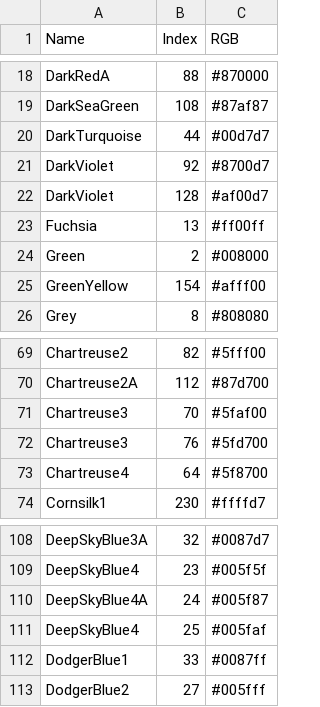
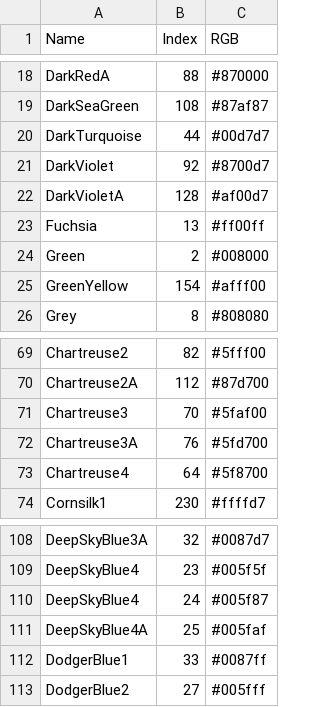
Before and after one commit to rubocode/xterm256.nvim, a CSV file: doc/xtermcolors.csv, drawn as a sheet; only a part is shown, gaps mark what is left out.

Commit message:
Update xtermcolors.csv

```diff
--- a/doc/xtermcolors.csv
+++ b/doc/xtermcolors.csv
@@ -21,3 +21,3 @@ DarkTurquoise,44,#00d7d7
 DarkViolet,92,#8700d7
-DarkViolet,128,#af00d7
+DarkVioletA,128,#af00d7
 Fuchsia,13,#ff00ff
@@ -71,3 +71,3 @@ Chartreuse2A,112,#87d700
 Chartreuse3,70,#5faf00
-Chartreuse3,76,#5fd700
+Chartreuse3A,76,#5fd700
 Chartreuse4,64,#5f8700
@@ -109,4 +109,4 @@ DeepSkyBlue3A,32,#0087d7
 DeepSkyBlue4,23,#005f5f
-DeepSkyBlue4A,24,#005f87
-DeepSkyBlue4,25,#005faf
+DeepSkyBlue4,24,#005f87
+DeepSkyBlue4A,25,#005faf
 DodgerBlue1,33,#0087ff
```
